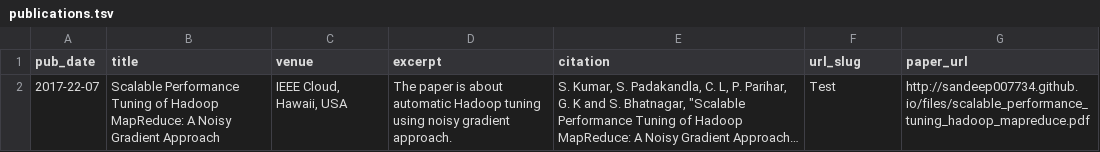
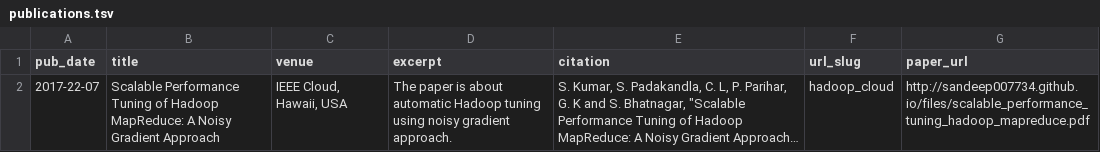
Before and after one commit to nilesh3091/nilesh3091.github.io, a TSV file: markdown_generator/publications.tsv, drawn as a sheet; long unchanged cells end in …; the diff names each change by its address in the sheet, - before the commit and + after, or states it on an @@ line.

Commit message:
fixed pub tsc

```diff
--- a/markdown_generator/publications.tsv
+++ b/markdown_generator/publications.tsv
-F2 (url_slug): Test
+F2 (url_slug): hadoop_cloud
```
